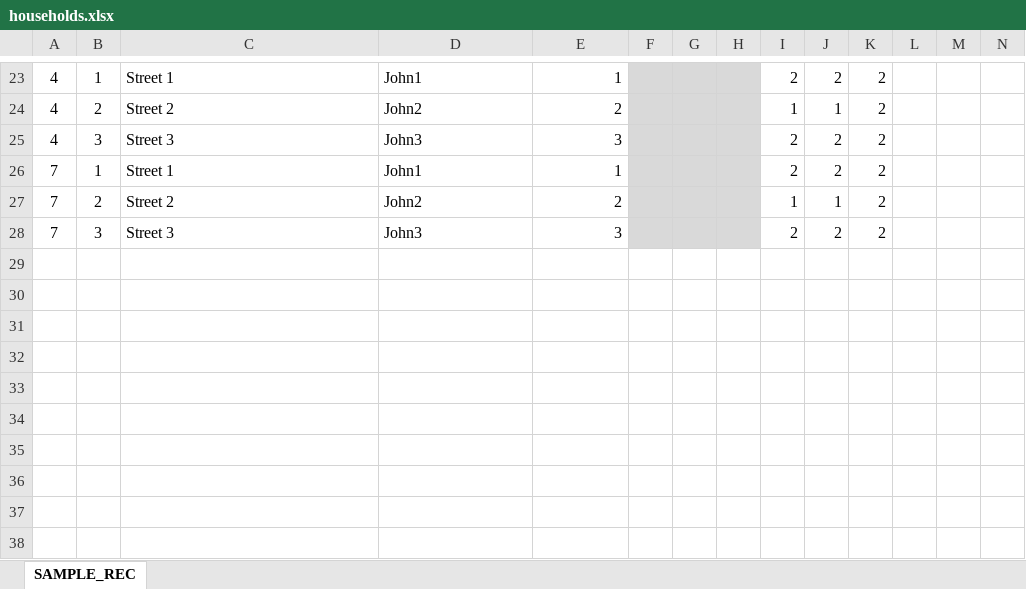
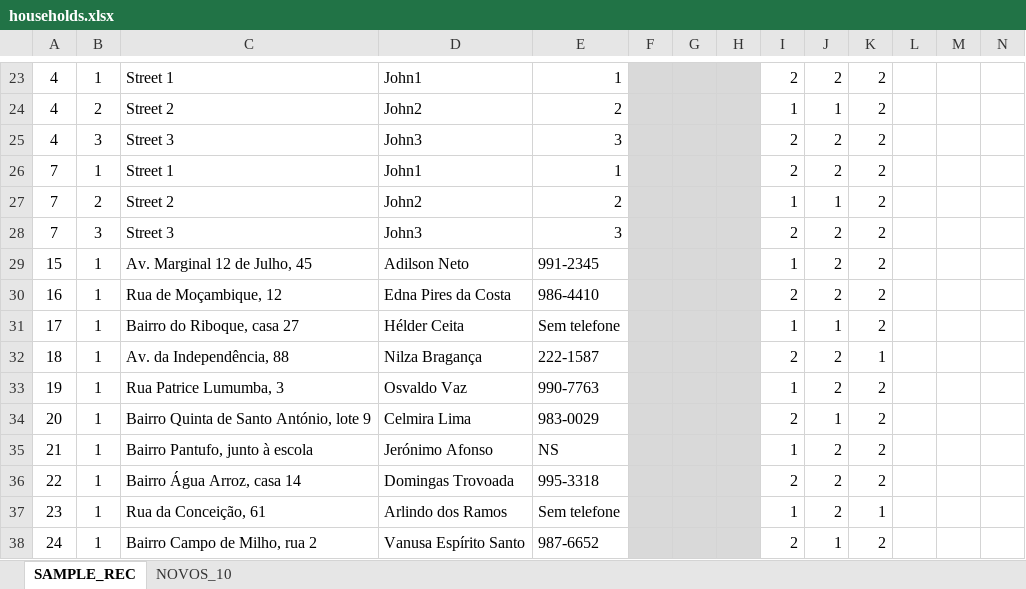
Before and after one commit to inestp2026/MICS7_STP, an Excel workbook: PUBLIC/households.xlsx, sheet SAMPLE_REC, drawn as a sheet; only a part is shown, gaps mark what is left out; values as stored, in another font and other column widths than the file's, no borders; rows hold the shown columns only; the diff names each change by its address in the sheet, - before the commit and + after, or states it on an @@ line.

```diff
--- a/PUBLIC/households.xlsx (sheet SAMPLE_REC)
+++ b/PUBLIC/households.xlsx (sheet SAMPLE_REC)
+sheet tab: NOVOS_10
+row 29: 15 | 1 | Av. Marginal 12 de Julho, 45 | Adilson Neto | 991-2345 |  |  |  | 1 | 2 | 2
+row 30: 16 | 1 | Rua de Moçambique, 12 | Edna Pires da Costa | 986-4410 |  |  |  | 2 | 2 | 2
+row 31: 17 | 1 | Bairro do Riboque, casa 27 | Hélder Ceita | Sem telefone |  |  |  | 1 | 1 | 2
+row 32: 18 | 1 | Av. da Independência, 88 | Nilza Bragança | 222-1587 |  |  |  | 2 | 2 | 1
+row 33: 19 | 1 | Rua Patrice Lumumba, 3 | Osvaldo Vaz | 990-7763 |  |  |  | 1 | 2 | 2
+row 34: 20 | 1 | Bairro Quinta de Santo António, lote 9 | Celmira Lima | 983-0029 |  |  |  | 2 | 1 | 2
+row 35: 21 | 1 | Bairro Pantufo, junto à escola | Jerónimo Afonso | NS |  |  |  | 1 | 2 | 2
+row 36: 22 | 1 | Bairro Água Arroz, casa 14 | Domingas Trovoada | 995-3318 |  |  |  | 2 | 2 | 2
+row 37: 23 | 1 | Rua da Conceição, 61 | Arlindo dos Ramos | Sem telefone |  |  |  | 1 | 2 | 1
+row 38: 24 | 1 | Bairro Campo de Milho, rua 2 | Vanusa Espírito Santo | 987-6652 |  |  |  | 2 | 1 | 2
```
Also changed, not shown: PUBLIC/STAFF.xlsx, PUBLIC/clusters.xlsx, 22 other files.
